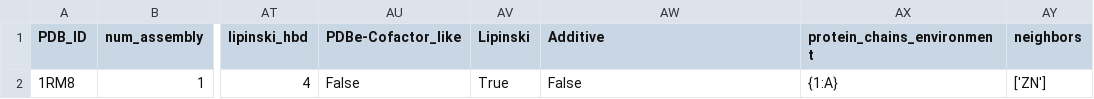
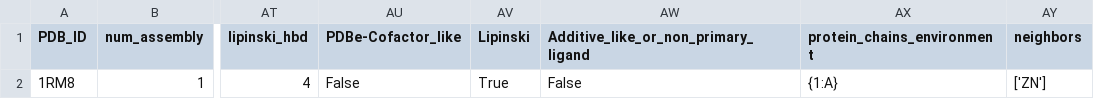
Before and after one commit to IsPP-Team/PockDB_public, a CSV file: examples/results/1rm8_1/1rm8__final_website.csv, drawn as a sheet; only a part is shown, gaps mark what is left out; the diff names each change by its address in the sheet, - before the commit and + after, or states it on an @@ line.

Commit message:
Update 1rm8__final_website.csv

```diff
--- a/examples/results/1rm8_1/1rm8__final_website.csv
+++ b/examples/results/1rm8_1/1rm8__final_website.csv
-AW1: Additive
+AW1: Additive_like_or_non_primary_ligand
```
